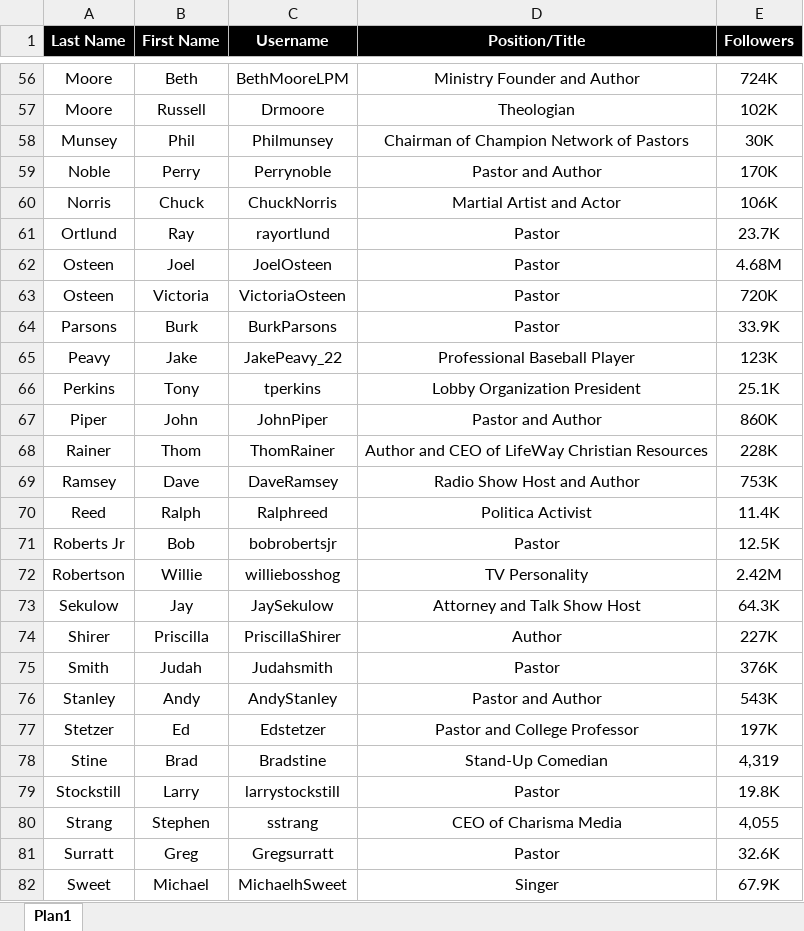
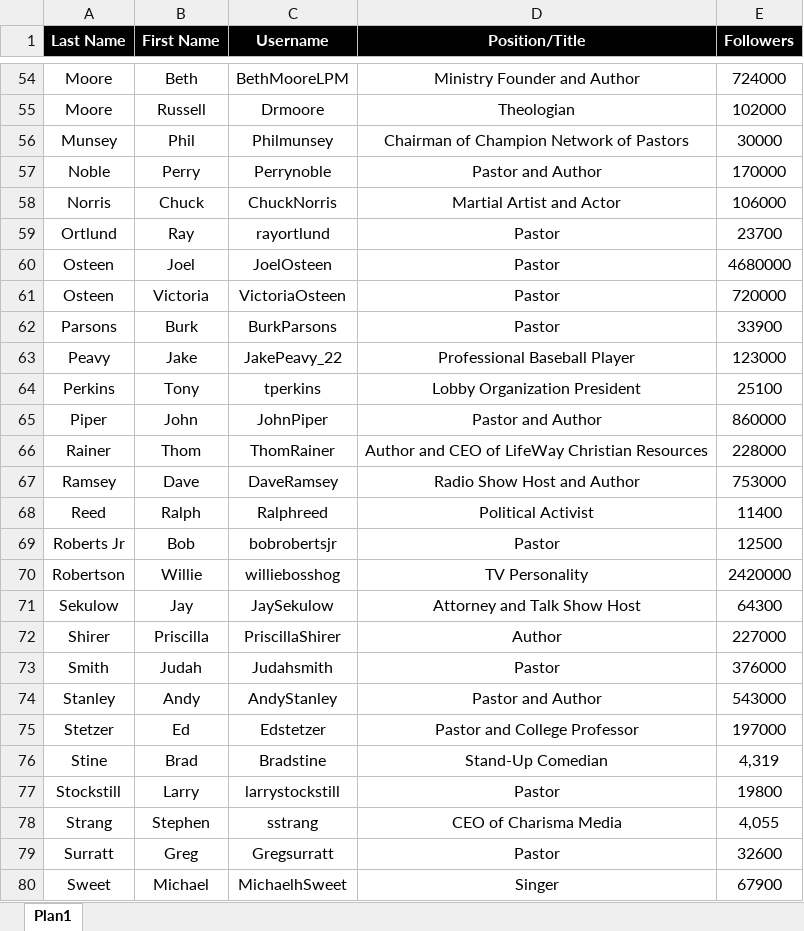
Before and after one commit to ryanburge/evantwitter, an Excel workbook: Spreadsheet_v2.xlsx, sheet Plan1, drawn as a sheet; only a part is shown, gaps mark what is left out; values as stored, in another font and other column widths than the file's, no borders; addresses are those after the commit; the diff covers the shown part only; the diff names each change by its address in the sheet, - before the commit and + after, or states it on an @@ line.

```diff
--- a/Spreadsheet_v2.xlsx (sheet Plan1)
+++ b/Spreadsheet_v2.xlsx (sheet Plan1)
-E54 (Followers): 724K
+E54 (Followers): 724000
-E55 (Followers): 102K
+E55 (Followers): 102000
-E56 (Followers): 30K
+E56 (Followers): 30000
-E57 (Followers): 170K
+E57 (Followers): 170000
-E58 (Followers): 106K
+E58 (Followers): 106000
-E59 (Followers): 23.7K
+E59 (Followers): 23700
-E60 (Followers): 4.68M
+E60 (Followers): 4680000
-E61 (Followers): 720K
+E61 (Followers): 720000
-E62 (Followers): 33.9K
+E62 (Followers): 33900
-E63 (Followers): 123K
+E63 (Followers): 123000
-E64 (Followers): 25.1K
+E64 (Followers): 25100
-E65 (Followers): 860K
+E65 (Followers): 860000
-E66 (Followers): 228K
+E66 (Followers): 228000
-E67 (Followers): 753K
+E67 (Followers): 753000
-D68 (Position/Title): Politica Activist
+D68 (Position/Title): Political Activist
-E68 (Followers): 11.4K
+E68 (Followers): 11400
-E69 (Followers): 12.5K
+E69 (Followers): 12500
-E70 (Followers): 2.42M
+E70 (Followers): 2420000
-E71 (Followers): 64.3K
+E71 (Followers): 64300
-E72 (Followers): 227K
+E72 (Followers): 227000
-E73 (Followers): 376K
+E73 (Followers): 376000
-E74 (Followers): 543K
+E74 (Followers): 543000
-E75 (Followers): 197K
+E75 (Followers): 197000
-E77 (Followers): 19.8K
+E77 (Followers): 19800
-E79 (Followers): 32.6K
+E79 (Followers): 32600
-E80 (Followers): 67.9K
+E80 (Followers): 67900
```
Also changed, not shown: 3 removed rows and 56 edited cells elsewhere in this sheet.
